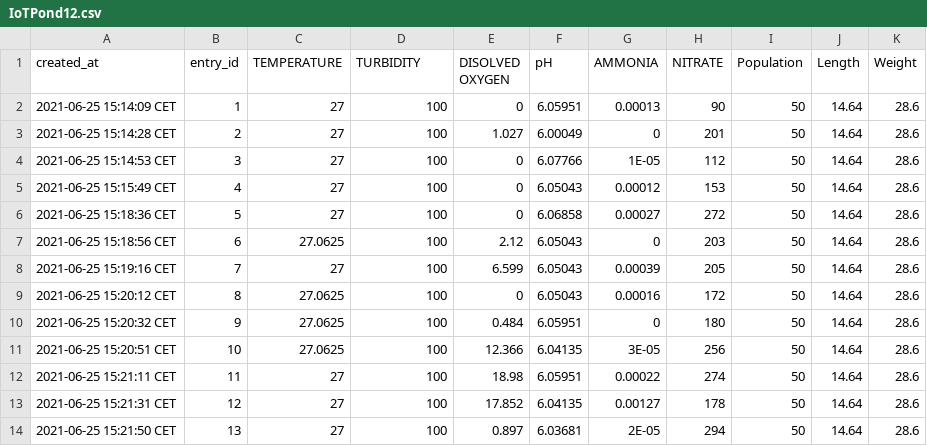
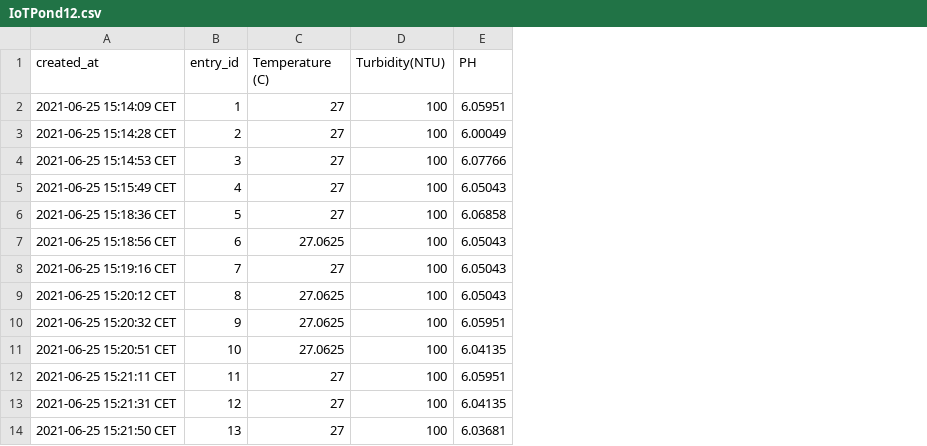
Before and after one commit to GhoffarFitassin/Aqua-Intelligence-OLIVIA_pub, a CSV file: ArtIntelligence/datasets/IoTPond12.csv, drawn as a sheet; only a part is shown; removed rows and columns are numbered as before the commit, all else as after; the diff names each change by its address in the sheet, - before the commit and + after, or states it on an @@ line.

Commit message:
feat: import IoT pond datasets and add cleaning script

```diff
--- a/ArtIntelligence/datasets/IoTPond12.csv
+++ b/ArtIntelligence/datasets/IoTPond12.csv
-column E (DISOLVED OXYGEN), rows 2-14: 0 | 1.027 | 0 | 0 | 0 | 2.12 | 6.599 | 0 | 0.484 | 12.366 | 18.98 | 17.852 | 0.897
-column G (AMMONIA), rows 2-14: 0.00013 | 0 | 1E-05 | 0.00012 | 0.00027 | 0 | 0.00039 | 0.00016 | 0 | 3E-05 | 0.00022 | 0.00127 | 2E-05
-column H (NITRATE), rows 2-14: 90 | 201 | 112 | 153 | 272 | 203 | 205 | 172 | 180 | 256 | 274 | 178 | 294
-column I (Population), rows 2-14: all 50
-column J (Length), rows 2-14: all 14.64
-column K (Weight), rows 2-14: all 28.6
-C1: TEMPERATURE
+C1: Temperature (C)
-D1: TURBIDITY
+D1: Turbidity(NTU)
-E1: pH
+E1: PH
```
Also changed, not shown: ArtIntelligence/datasets/IoTPond5.csv, 3 other files.
